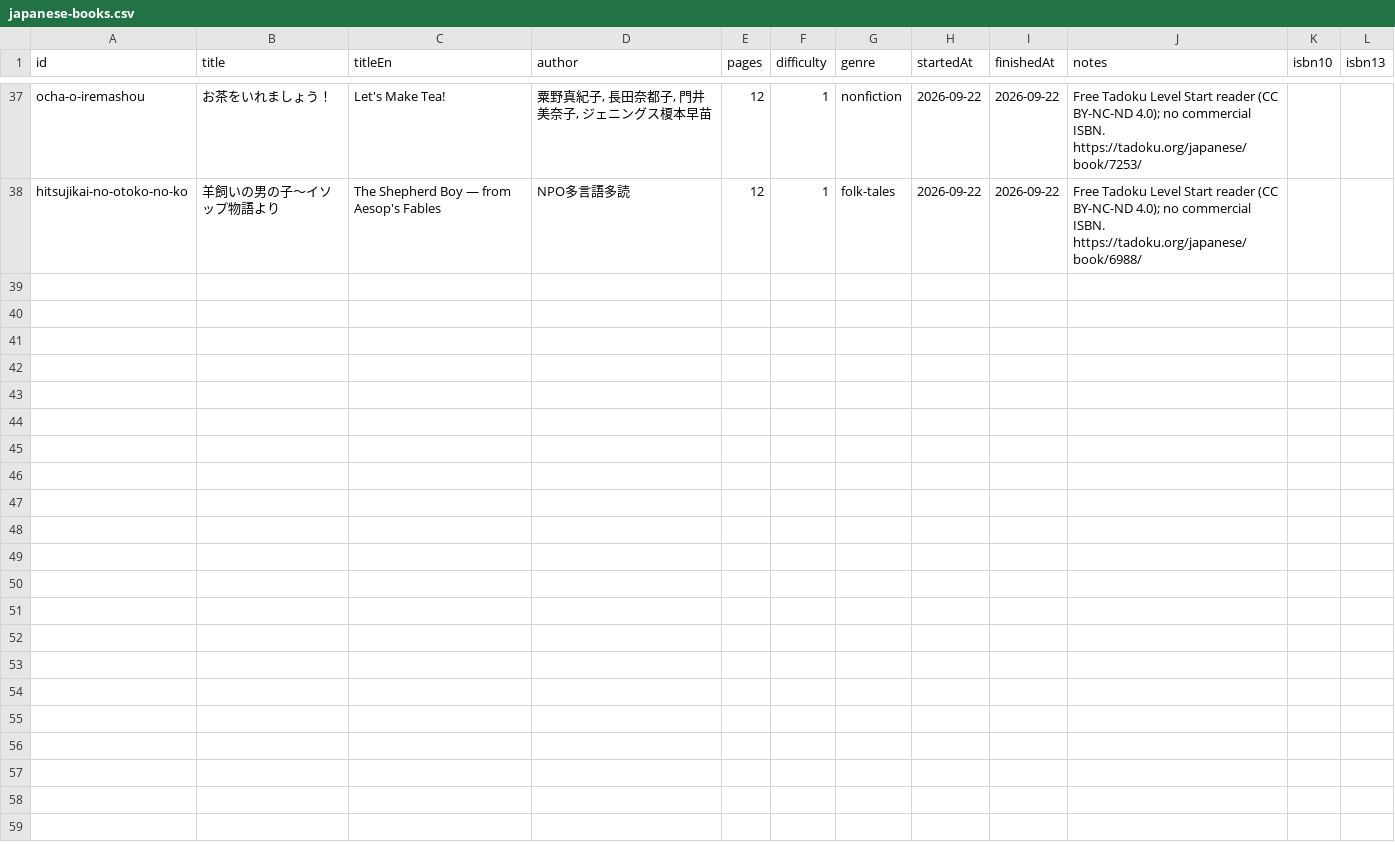
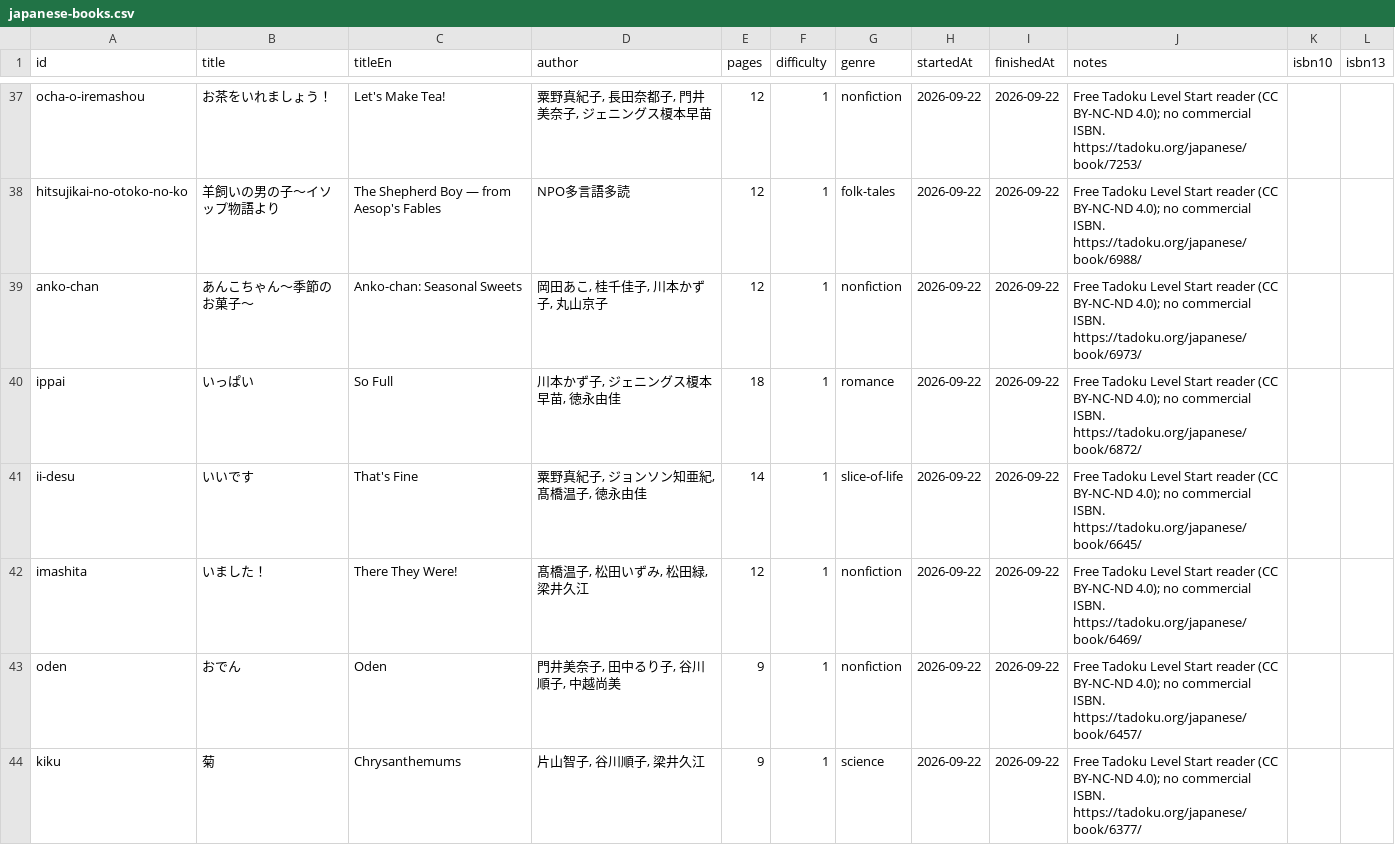
Before and after one commit to jarrodparkes/deckireader, a CSV file: data/japanese-books.csv, drawn as a sheet; only a part is shown, gaps mark what is left out.

Commit message:
chore(main): new books

```diff
--- a/data/japanese-books.csv
+++ b/data/japanese-books.csv
@@ -38 +38,7 @@ ocha-o-iremashou,お茶をいれましょう！,Let's Make Tea!,"粟野真紀子
 hitsujikai-no-otoko-no-ko,羊飼いの男の子〜イソップ物語より,The Shepherd Boy — from Aesop's Fables,NPO多言語多読,12,1,folk-tales,2026-09-22,2026-09-22,"Free Tadoku Level Start reader (CC BY-NC-ND 4.0); no commercial ISBN. https://tadoku.org/japanese/book/6988/",,
+anko-chan,あんこちゃん〜季節のお菓子〜,Anko-chan: Seasonal Sweets,"岡田あこ, 桂千佳子, 川本かず子, 丸山京子",12,1,nonfiction,2026-09-22,2026-09-22,"Free Tadoku Level Start reader (CC BY-NC-ND 4.0); no commercial ISBN. https://tadoku.org/japanese/book/6973/",,
+ippai,いっぱい,So Full,"川本かず子, ジェニングス榎本早苗, 徳永由佳",18,1,romance,2026-09-22,2026-09-22,"Free Tadoku Level Start reader (CC BY-NC-ND 4.0); no commercial ISBN. https://tadoku.org/japanese/book/6872/",,
+ii-desu,いいです,That's Fine,"粟野真紀子, ジョンソン知亜紀, 髙橋温子, 徳永由佳",14,1,slice-of-life,2026-09-22,2026-09-22,"Free Tadoku Level Start reader (CC BY-NC-ND 4.0); no commercial ISBN. https://tadoku.org/japanese/book/6645/",,
+imashita,いました！,There They Were!,"髙橋温子, 松田いずみ, 松田緑, 梁井久江",12,1,nonfiction,2026-09-22,2026-09-22,"Free Tadoku Level Start reader (CC BY-NC-ND 4.0); no commercial ISBN. https://tadoku.org/japanese/book/6469/",,
+oden,おでん,Oden,"門井美奈子, 田中るり子, 谷川順子, 中越尚美",9,1,nonfiction,2026-09-22,2026-09-22,"Free Tadoku Level Start reader (CC BY-NC-ND 4.0); no commercial ISBN. https://tadoku.org/japanese/book/6457/",,
+kiku,菊,Chrysanthemums,"片山智子, 谷川順子, 梁井久江",9,1,science,2026-09-22,2026-09-22,"Free Tadoku Level Start reader (CC BY-NC-ND 4.0); no commercial ISBN. https://tadoku.org/japanese/book/6377/",,
```
